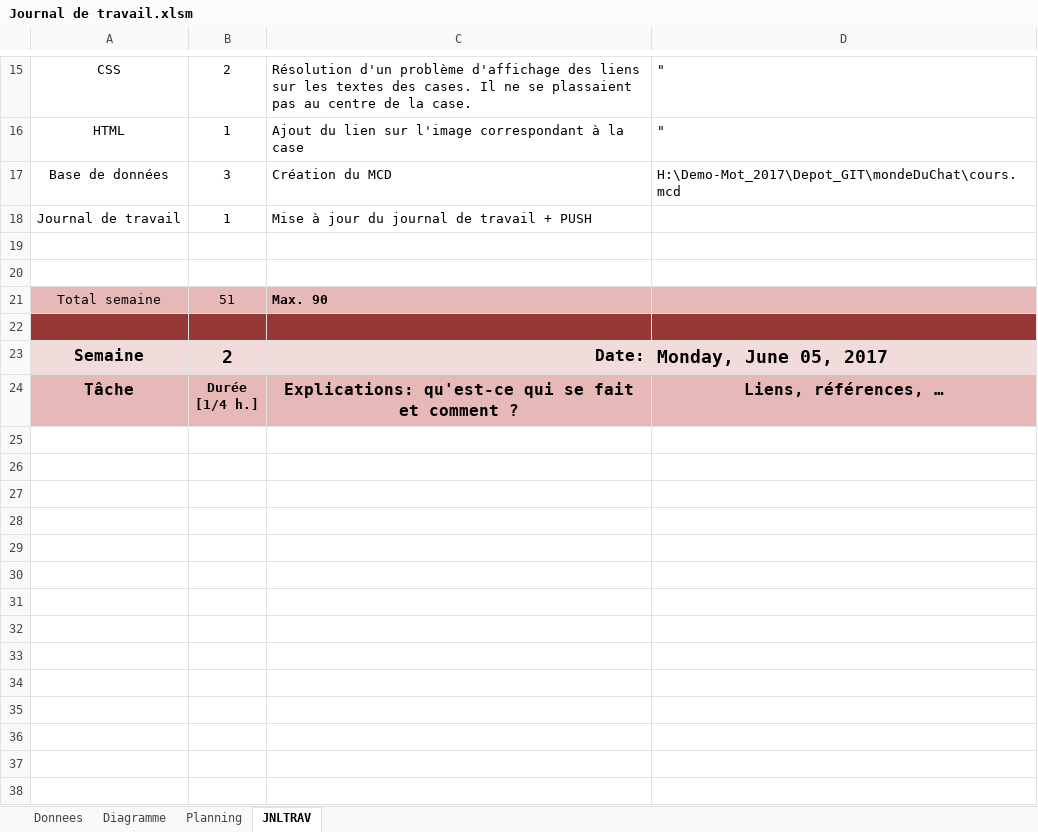
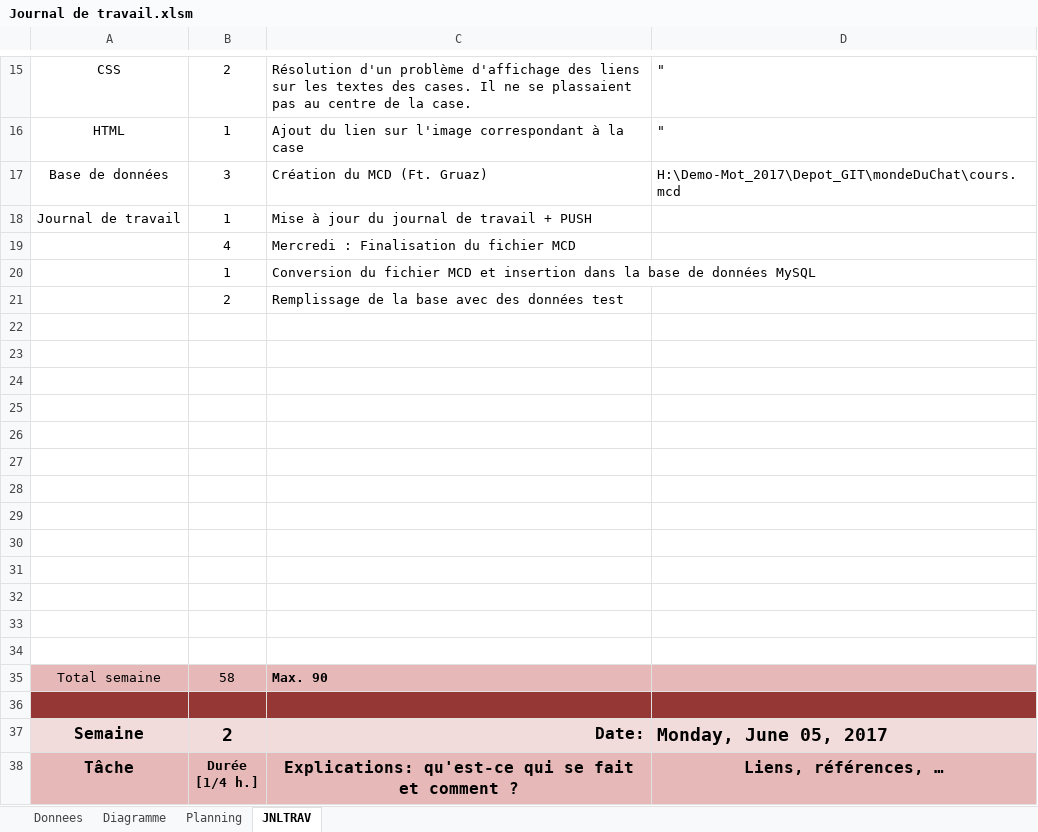
Before and after one commit to wassenbeje/mondeDuChat, an Excel workbook: Journal de travail.xlsm, sheet JNLTRAV, drawn as a sheet; only a part is shown, gaps mark what is left out; the shorter side is filled out with more unchanged rows; values as stored, in another font and other column widths than the file's, no borders; charts and pictures not drawn; addresses are those after the commit; the diff names each change by its address in the sheet, - before the commit and + after, or states it on an @@ line.

```diff
--- a/Journal de travail.xlsm (sheet JNLTRAV)
+++ b/Journal de travail.xlsm (sheet JNLTRAV)
-C17: Création du MCD
+C17: Création du MCD (Ft. Gruaz)
+row 19:  | 4 | Mercredi : Finalisation du fichier MCD
+row 20:  | 1 | Conversion du fichier MCD et insertion dans la base de données MySQL
+row 21:  | 2 | Remplissage de la base avec des données test
+row 24: (empty)
+row 25: (empty)
+row 26: (empty)
+row 27: (empty)
+row 28: (empty)
+row 29: (empty)
+row 30: (empty)
+row 31: (empty)
+row 32: (empty)
+row 33: (empty)
+row 34: (empty)
-B35: 51
+B35: 58
```
Also changed, not shown: charts or pictures, 10 other files.
